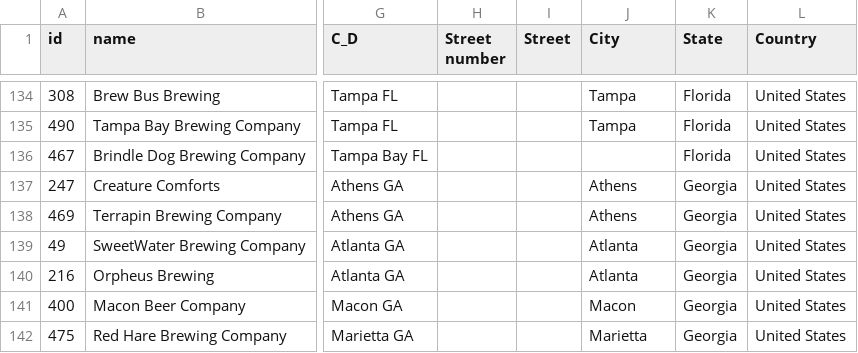
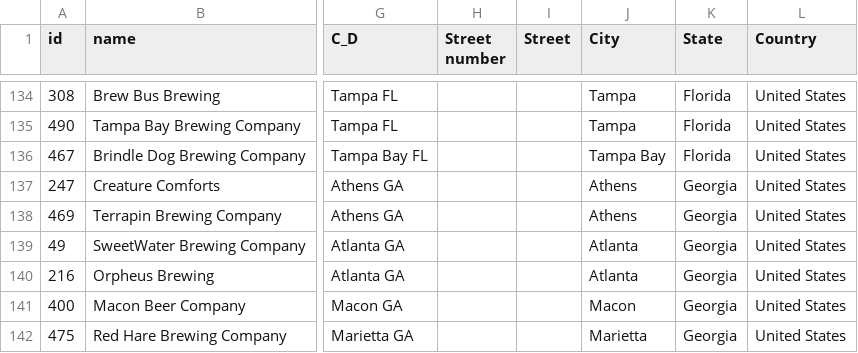
Before and after one commit to inspectordanno/craft_beer_viz, a CSV file: dist/data/breweries.csv, drawn as a sheet; only a part is shown, gaps mark what is left out; the diff names each change by its address in the sheet, - before the commit and + after, or states it on an @@ line.

Commit message:
updated brewery csv

```diff
--- a/dist/data/breweries.csv
+++ b/dist/data/breweries.csv
-J136 (City): (empty)
+J136 (City): Tampa Bay
```
